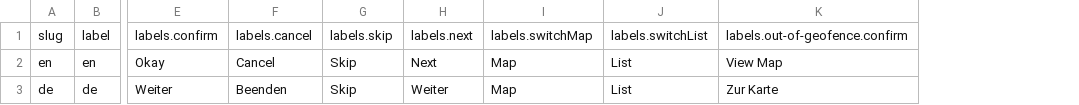
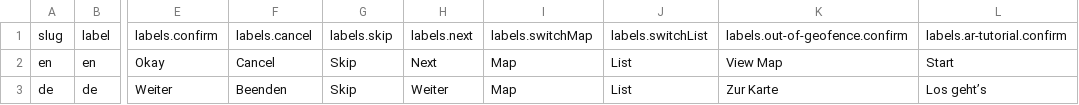
Before and after one commit to freies-deutsches-hochstift/virtual-time-travel, a CSV file: apps/geo-ar/assets/items/locales/index.csv, drawn as a sheet; only a part is shown, gaps mark what is left out; the diff names each change by its address in the sheet, - before the commit and + after, or states it on an @@ line.

Commit message:
feat: basic markdown content split and ar tutorial

```diff
--- a/apps/geo-ar/assets/items/locales/index.csv
+++ b/apps/geo-ar/assets/items/locales/index.csv
+column L, rows 1-3: labels.ar-tutorial.confirm | Start | Los geht’s
```
Also changed, not shown: 18 other files.
